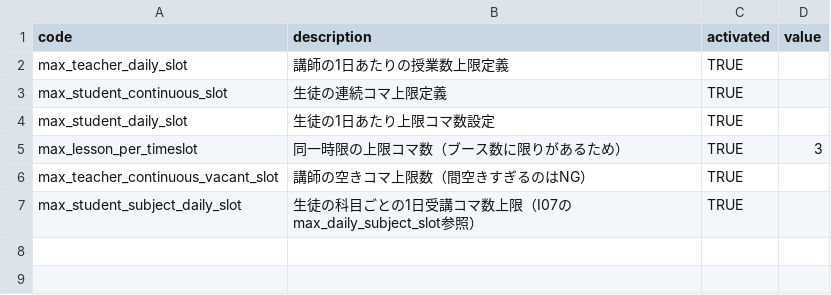
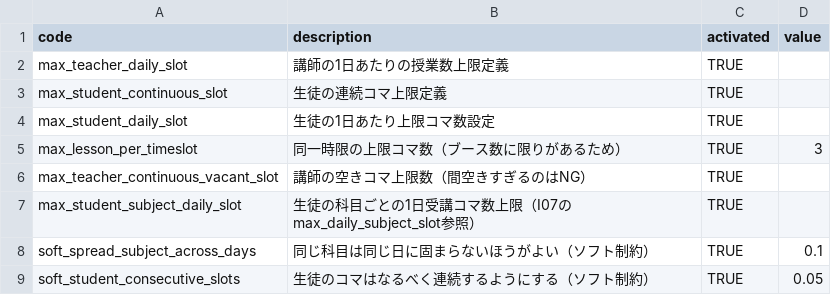
Before and after one commit to noritaketakamichi/manabie_auto_allocation_test, a CSV file: sample_sheet/constraint.csv, drawn as a sheet.

```diff
--- a/sample_sheet/constraint.csv
+++ b/sample_sheet/constraint.csv
@@ -7 +7,3 @@ max_teacher_continuous_vacant_slot,講師の空きコマ上限数（間空きす
 max_student_subject_daily_slot,生徒の科目ごとの1日受講コマ数上限（I07のmax_daily_subject_slot参照）,TRUE,
+soft_spread_subject_across_days,同じ科目は同じ日に固まらないほうがよい（ソフト制約）,TRUE,0.1
+soft_student_consecutive_slots,生徒のコマはなるべく連続するようにする（ソフト制約）,TRUE,0.05
```
Also changed, not shown: 6 other files.
